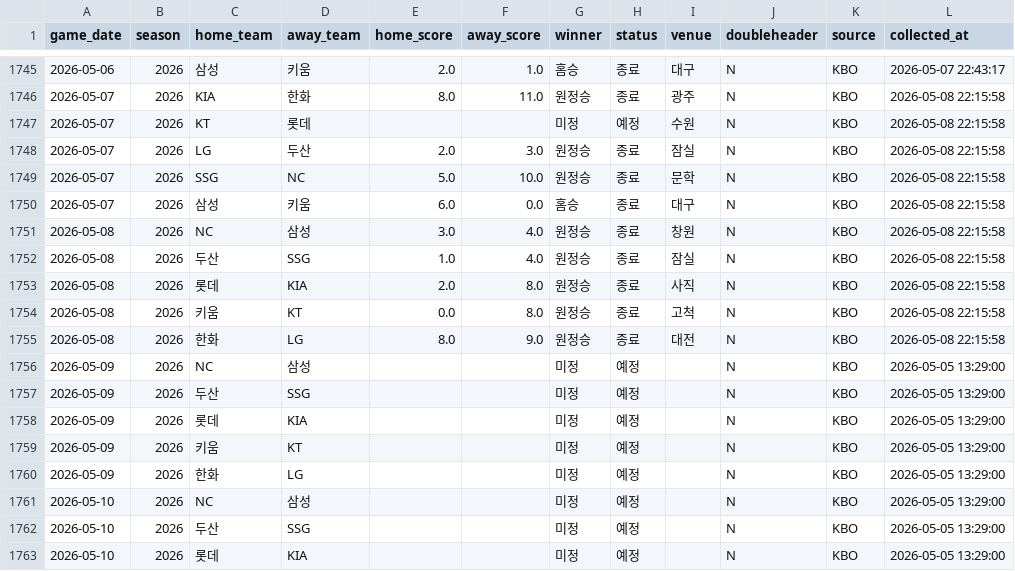
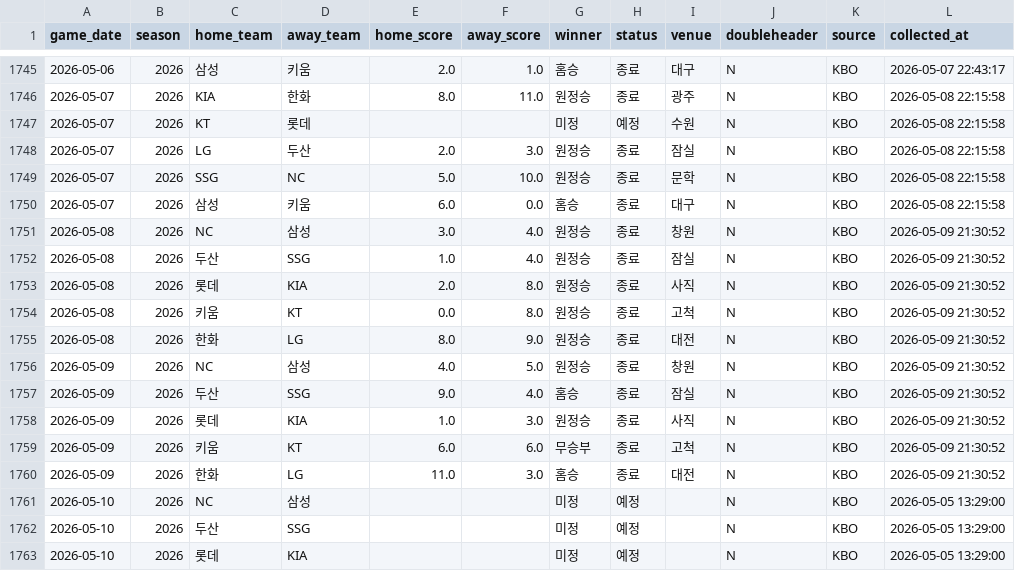
Before and after one commit to limanho001014-create/kbo-predictor-dynamic, a CSV file: data/games_history.csv, drawn as a sheet; only a part is shown, gaps mark what is left out.

```diff
--- a/data/games_history.csv
+++ b/data/games_history.csv
@@ -1750,12 +1750,12 @@
 2026-05-07,2026,삼성,키움,6.0,0.0,홈승,종료,대구,N,KBO,2026-05-08 22:15:58
-2026-05-08,2026,NC,삼성,3.0,4.0,원정승,종료,창원,N,KBO,2026-05-08 22:15:58
-2026-05-08,2026,두산,SSG,1.0,4.0,원정승,종료,잠실,N,KBO,2026-05-08 22:15:58
-2026-05-08,2026,롯데,KIA,2.0,8.0,원정승,종료,사직,N,KBO,2026-05-08 22:15:58
-2026-05-08,2026,키움,KT,0.0,8.0,원정승,종료,고척,N,KBO,2026-05-08 22:15:58
-2026-05-08,2026,한화,LG,8.0,9.0,원정승,종료,대전,N,KBO,2026-05-08 22:15:58
-2026-05-09,2026,NC,삼성,,,미정,예정,,N,KBO,2026-05-05 13:29:00
-2026-05-09,2026,두산,SSG,,,미정,예정,,N,KBO,2026-05-05 13:29:00
-2026-05-09,2026,롯데,KIA,,,미정,예정,,N,KBO,2026-05-05 13:29:00
-2026-05-09,2026,키움,KT,,,미정,예정,,N,KBO,2026-05-05 13:29:00
-2026-05-09,2026,한화,LG,,,미정,예정,,N,KBO,2026-05-05 13:29:00
+2026-05-08,2026,NC,삼성,3.0,4.0,원정승,종료,창원,N,KBO,2026-05-09 21:30:52
+2026-05-08,2026,두산,SSG,1.0,4.0,원정승,종료,잠실,N,KBO,2026-05-09 21:30:52
+2026-05-08,2026,롯데,KIA,2.0,8.0,원정승,종료,사직,N,KBO,2026-05-09 21:30:52
+2026-05-08,2026,키움,KT,0.0,8.0,원정승,종료,고척,N,KBO,2026-05-09 21:30:52
+2026-05-08,2026,한화,LG,8.0,9.0,원정승,종료,대전,N,KBO,2026-05-09 21:30:52
+2026-05-09,2026,NC,삼성,4.0,5.0,원정승,종료,창원,N,KBO,2026-05-09 21:30:52
+2026-05-09,2026,두산,SSG,9.0,4.0,홈승,종료,잠실,N,KBO,2026-05-09 21:30:52
+2026-05-09,2026,롯데,KIA,1.0,3.0,원정승,종료,사직,N,KBO,2026-05-09 21:30:52
+2026-05-09,2026,키움,KT,6.0,6.0,무승부,종료,고척,N,KBO,2026-05-09 21:30:52
+2026-05-09,2026,한화,LG,11.0,3.0,홈승,종료,대전,N,KBO,2026-05-09 21:30:52
 2026-05-10,2026,NC,삼성,,,미정,예정,,N,KBO,2026-05-05 13:29:00
```
Also changed, not shown: data/players_latest_hitter.csv, data/players_latest_pitcher.csv, 7 other files.
